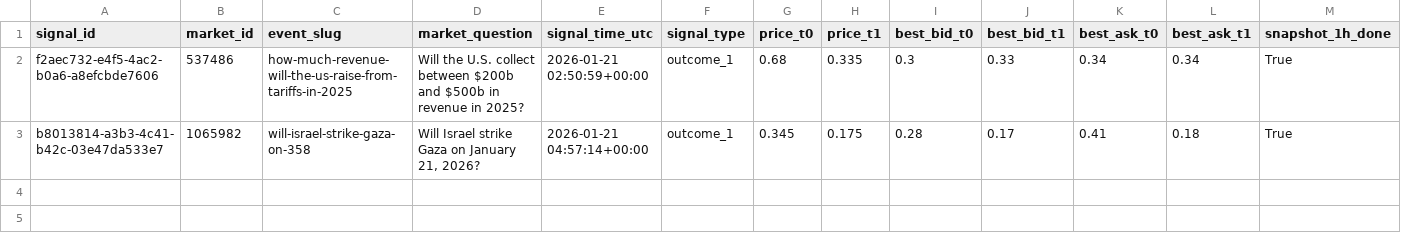
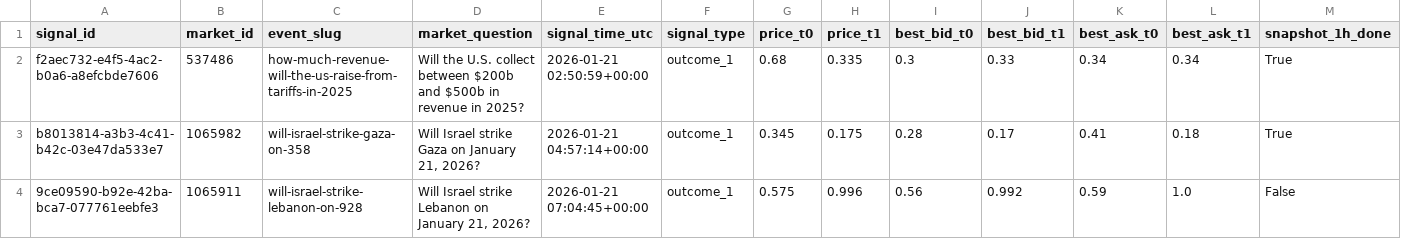
Before and after one commit to arshak-avagyan/fetch_data_test_repo, a CSV file: data/signals_merged.csv, drawn as a sheet; only a part is shown; rows hold the shown columns only; the diff names each change by its address in the sheet, - before the commit and + after, or states it on an @@ line.

Commit message:
Workflow Run
Files changed:
M	data/market_change.csv
M	data/polymarket_flat_markets_t0.csv
M	data/polymarket_flat_markets_t1.csv
M	data/signals.csv
M	data/signals_merged.csv

```diff
--- a/data/signals_merged.csv
+++ b/data/signals_merged.csv
+row 4: 9ce09590-b92e-42ba-bca7-077761eebfe3 | 1065911 | will-israel-strike-lebanon-on-928 | Will Israel strike Lebanon on January 21, 2026? | 2026-01-21 07:04:45+00:00 | outcome_1 | 0.575 | 0.996 | 0.56 | 0.992 | 0.59 | 1.0 | False
```
Also changed, not shown: data/signals.csv, 2 other files.
